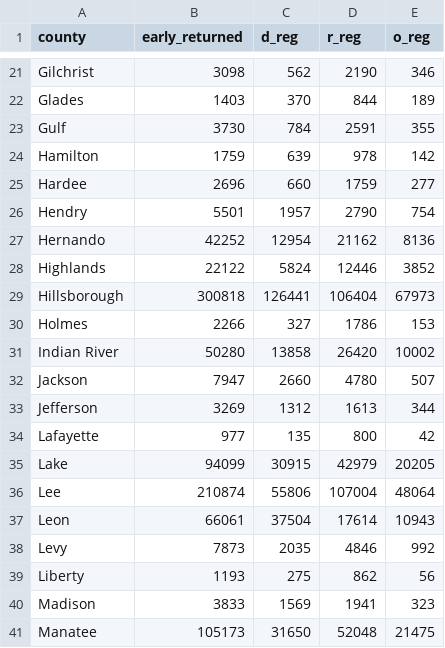
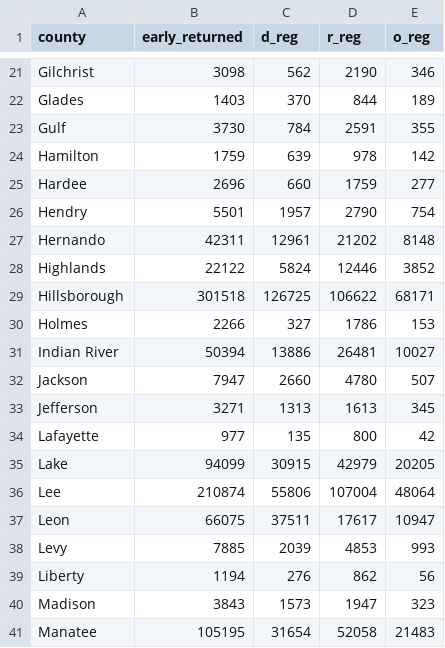
Before and after one commit to danbaer0413-cpu/election-needle, a CSV file: data/FL/governor/early.csv, drawn as a sheet; only a part is shown, gaps mark what is left out; the diff covers the shown part only.

```diff
--- a/data/FL/governor/early.csv
+++ b/data/FL/governor/early.csv
@@ -26,9 +26,9 @@ Hardee,2696,660,1759,277
 Hendry,5501,1957,2790,754
-Hernando,42252,12954,21162,8136
+Hernando,42311,12961,21202,8148
 Highlands,22122,5824,12446,3852
-Hillsborough,300818,126441,106404,67973
+Hillsborough,301518,126725,106622,68171
 Holmes,2266,327,1786,153
-Indian River,50280,13858,26420,10002
+Indian River,50394,13886,26481,10027
 Jackson,7947,2660,4780,507
-Jefferson,3269,1312,1613,344
+Jefferson,3271,1313,1613,345
 Lafayette,977,135,800,42
@@ -36,6 +36,6 @@ Lake,94099,30915,42979,20205
 Lee,210874,55806,107004,48064
-Leon,66061,37504,17614,10943
-Levy,7873,2035,4846,992
-Liberty,1193,275,862,56
-Madison,3833,1569,1941,323
-Manatee,105173,31650,52048,21475
+Leon,66075,37511,17617,10947
+Levy,7885,2039,4853,993
+Liberty,1194,276,862,56
+Madison,3843,1573,1947,323
+Manatee,105195,31654,52058,21483
```
Also changed, not shown: 70 edited cells elsewhere in this file, data/FL/u-s-senate-special/early.csv, data/civic_early_log.csv, 11 other files.
